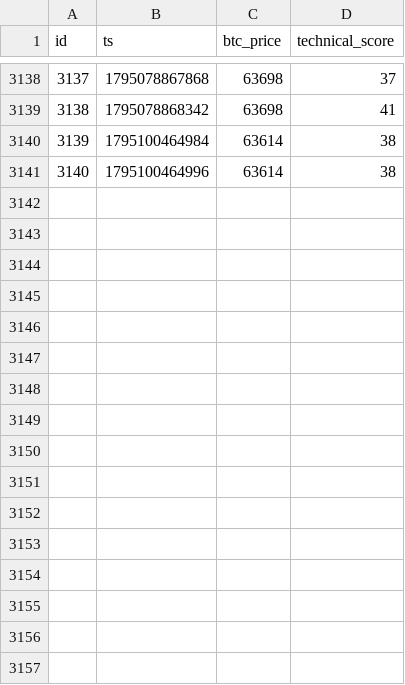
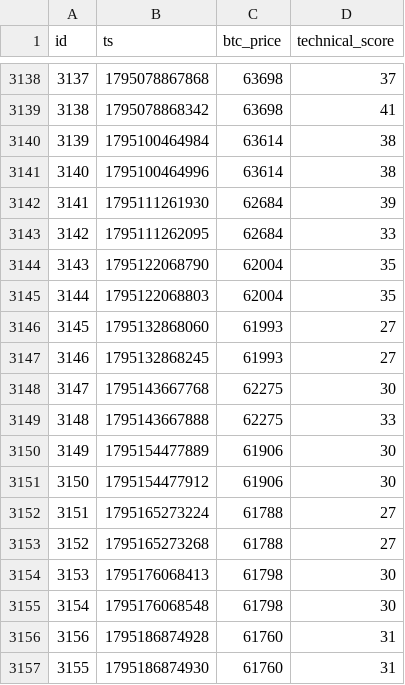
Before and after one commit to quiquandon-oss/PulseWorkerV2, a CSV file: data-exports/btc_data.csv, drawn as a sheet; only a part is shown, gaps mark what is left out.

```diff
--- a/data-exports/btc_data.csv
+++ b/data-exports/btc_data.csv
@@ -3141 +3141,17 @@ id,ts,btc_price,technical_score
 3140,1795100464996,63614,38
+3141,1795111261930,62684,39
+3142,1795111262095,62684,33
+3143,1795122068790,62004,35
+3144,1795122068803,62004,35
+3145,1795132868060,61993,27
+3146,1795132868245,61993,27
+3147,1795143667768,62275,30
+3148,1795143667888,62275,33
+3149,1795154477889,61906,30
+3150,1795154477912,61906,30
+3151,1795165273224,61788,27
+3152,1795165273268,61788,27
+3153,1795176068413,61798,30
+3154,1795176068548,61798,30
+3156,1795186874928,61760,31
+3155,1795186874930,61760,31
```
Also changed, not shown: data-exports/btc_predictions.csv, data-exports/eth_data.csv, 7 other files.
